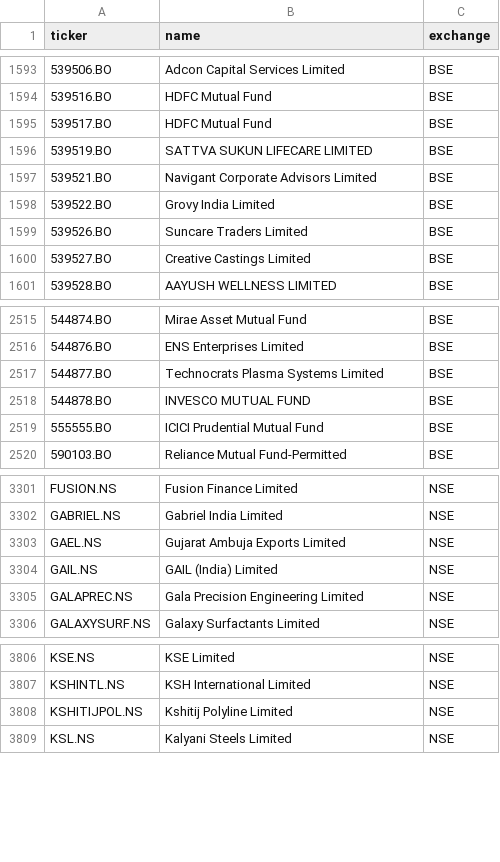
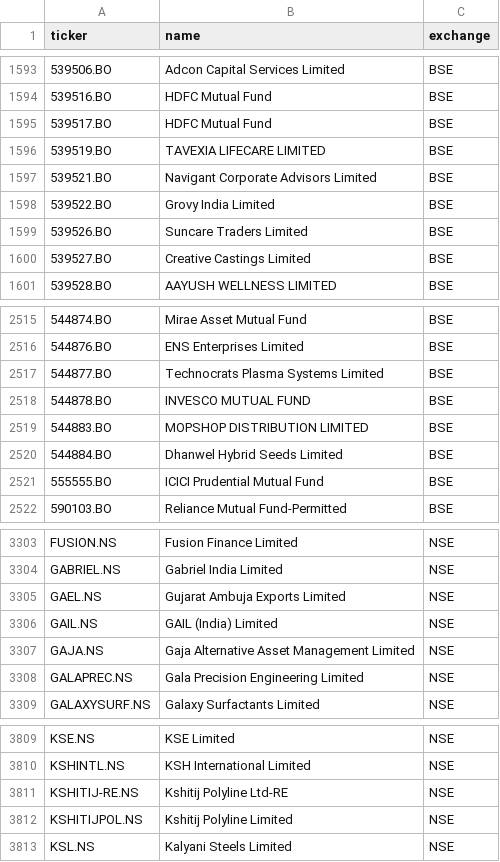
Before and after one commit to Aakash10867/graham-agent, a CSV file: universe_tickers.csv, drawn as a sheet; only a part is shown, gaps mark what is left out.

```diff
--- a/universe_tickers.csv
+++ b/universe_tickers.csv
@@ -1595,3 +1595,3 @@ ticker,name,exchange
 539517.BO,HDFC Mutual Fund,BSE
-539519.BO,SATTVA SUKUN LIFECARE LIMITED,BSE
+539519.BO,TAVEXIA LIFECARE LIMITED,BSE
 539521.BO,Navigant Corporate Advisors Limited,BSE
@@ -2518,2 +2518,4 @@ ticker,name,exchange
 544878.BO,INVESCO MUTUAL FUND,BSE
+544883.BO,MOPSHOP DISTRIBUTION LIMITED,BSE
+544884.BO,Dhanwel Hybrid Seeds Limited,BSE
 555555.BO,ICICI Prudential Mutual Fund,BSE
@@ -3304,2 +3306,3 @@ GAEL.NS,Gujarat Ambuja Exports Limited,NSE
 GAIL.NS,GAIL (India) Limited,NSE
+GAJA.NS,Gaja Alternative Asset Management Limited,NSE
 GALAPREC.NS,Gala Precision Engineering Limited,NSE
@@ -3807,2 +3810,3 @@ KSE.NS,KSE Limited,NSE
 KSHINTL.NS,KSH International Limited,NSE
+KSHITIJ-RE.NS,Kshitij Polyline Ltd-RE,NSE
 KSHITIJPOL.NS,Kshitij Polyline Limited,NSE
```
Also changed, not shown: nse_tickers_lastgood.csv, 2 other files.
